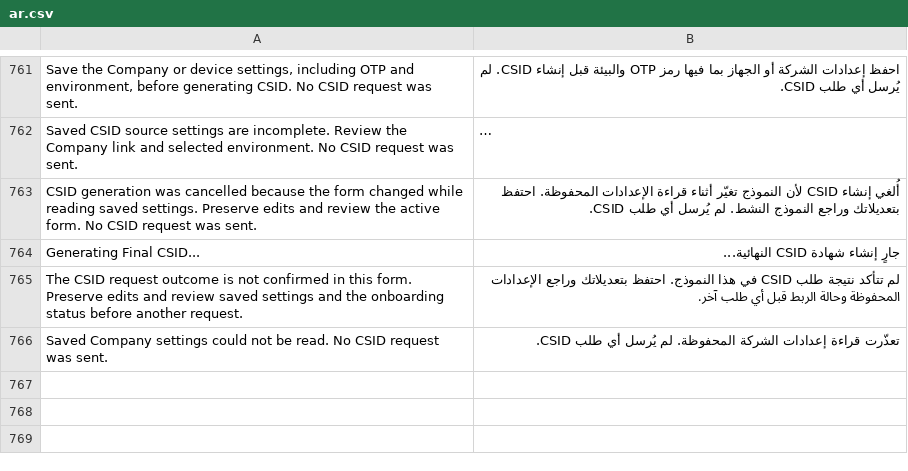
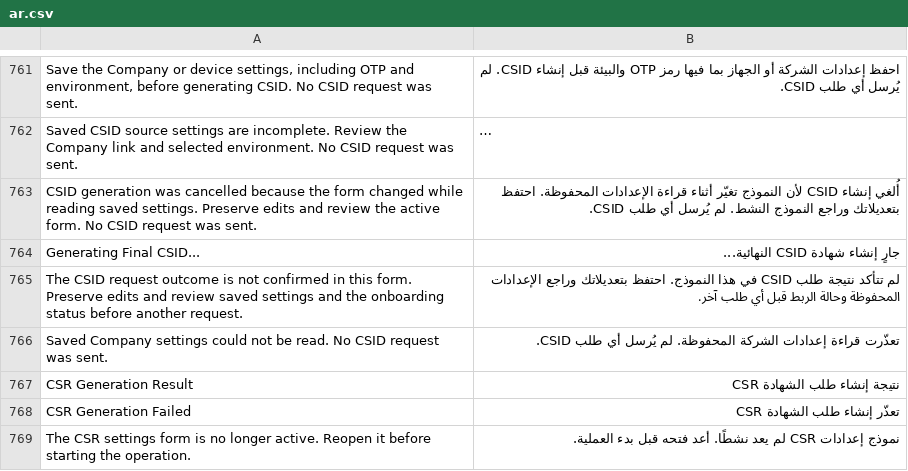
Before and after one commit to Top1ERP/zatca_erpgulf, a CSV file: zatca_erpgulf/translations/ar.csv, drawn as a sheet; only a part is shown, gaps mark what is left out; long unchanged cells end in …; the diff covers the shown part only; the diff names each change by its address in the sheet, - before the commit and + after, or states it on an @@ line.

Commit message:
Guard CSR form generation with consent and shared credential lifecycle

```diff
--- a/zatca_erpgulf/translations/ar.csv
+++ b/zatca_erpgulf/translations/ar.csv
+row 767: CSR Generation Result | نتيجة إنشاء طلب الشهادة CSR
+row 768: CSR Generation Failed | تعذّر إنشاء طلب الشهادة CSR
+row 769: The CSR settings form is no longer active. Reopen it before starting the operation. | نموذج إعدادات CSR لم يعد نشطًا. أعد فتحه قبل بدء العملية.
```
Also changed, not shown: 9 added rows elsewhere in this file, 10 other files.
